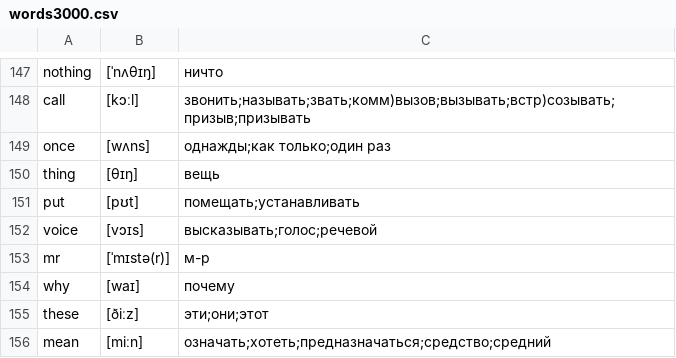
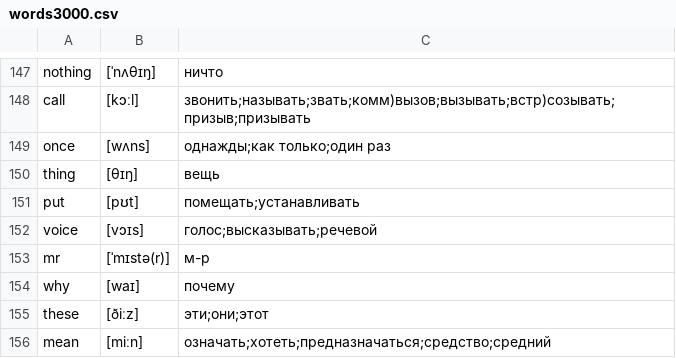
Before and after one commit to kotvickiy/english3000, a CSV file: words3000.csv, drawn as a sheet; only a part is shown, gaps mark what is left out.

```diff
--- a/words3000.csv
+++ b/words3000.csv
@@ -151,3 +151,3 @@ thing,[θɪŋ],вещь
 put,[pʊt],помещать;устанавливать
-voice,[vɔɪs],высказывать;голос;речевой
+voice,[vɔɪs],голос;высказывать;речевой
 mr,[ˈmɪstə(r)],м-р
```
